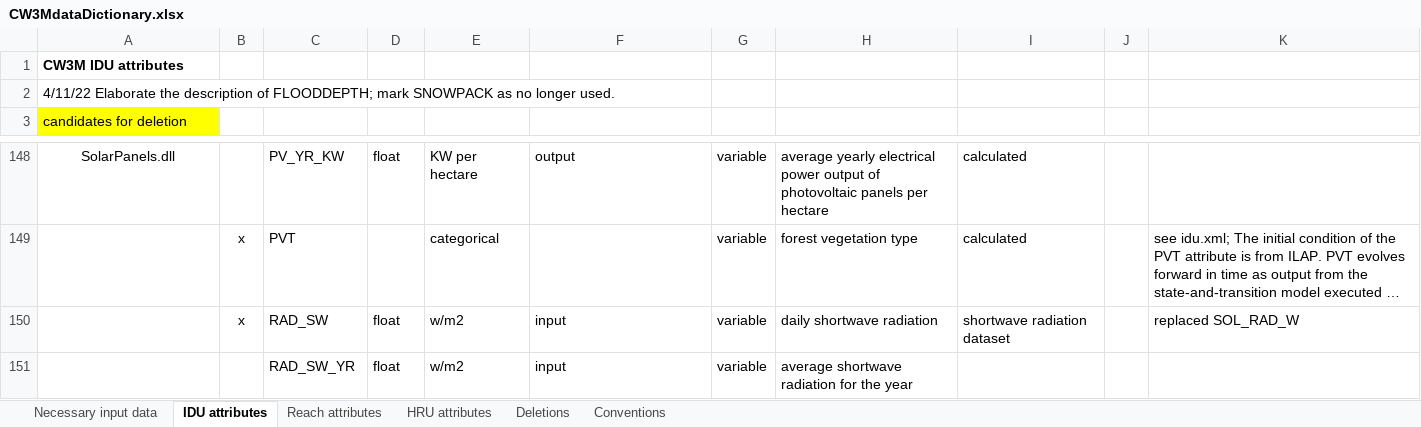
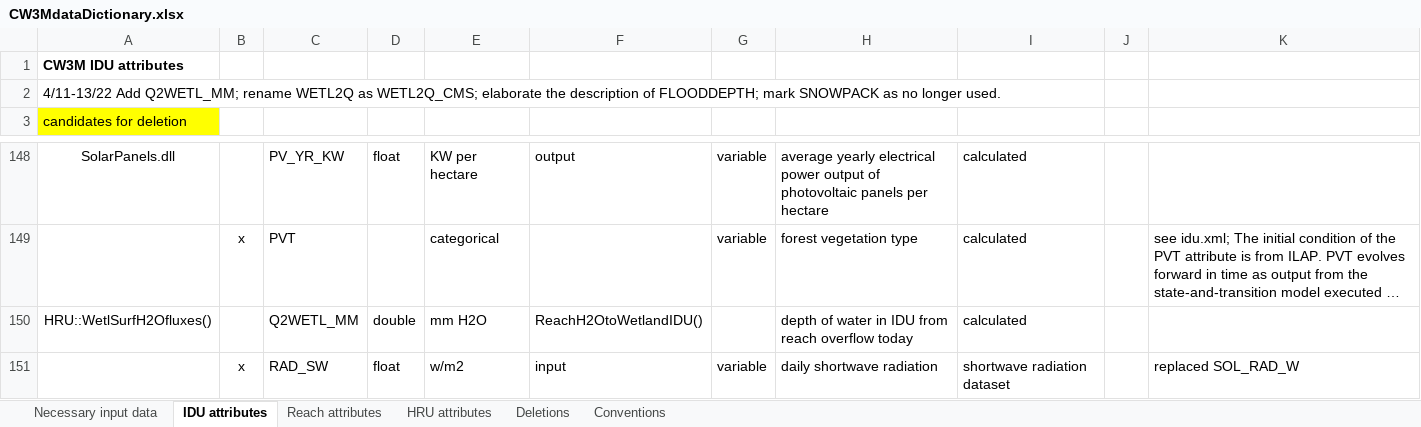
Before and after one commit to DavidConklin1947/CW3M, an Excel workbook: DataCW3M/CW3MdigitalHandbook/CW3MdataDictionary.xlsx, sheet IDU attributes, drawn as a sheet; only a part is shown, gaps mark what is left out; the shorter side is filled out with more unchanged rows; long unchanged cells end in …; values as stored, in another font and other column widths than the file's, no borders; the diff names each change by its address in the sheet, - before the commit and + after, or states it on an @@ line.

Commit message:
Log entry for versions 777-779. Adopt the convention that WETNESS includes floodwater during a daily timestep from the time HBVdailyProcess() calculates WETNESS until ApplyQ2WETL() is called. At the end of the timestep, WETNESS is limited to not more than WETL_CAP, and the excess is in FLOODDEPTH. APs.cpp - In APs::RunPrescribedLULCs(), implement the new convention for WETNESS and FLOODDEPTH. CW3MdataDictionary.xlsx - Add IDU attribute Q2WETL_MM, elaborate the description of FLOODDEPTH, and mark SNOWPACK as no longer used. Rename ReachQ2WETL as ReachQ2WETL_CMS. IDU_McKenzie.dbf - Add Q2WETL_MM, and rename WETL2Q as WETL2Q_CMS. APs.cpp - Rename WETL2Q to WETL2Q_CMS. Flow.cpp, .h - Rename WETL2Q to WETL2Q_CMS. Make use of the attribute getter and setter methods in MapLayer. In FlowModel::InitRun(), use SetAttZero() to zero out Q2WETL_MM and WETL2Q_CMS. In FlowModel::Run() ReachH2OtoWetlandIDU(), and FixHRUwaterBalance(), implement the new convention for WETNESS and FLOODDEPTH. In ApplyQ2WETL(), use SetAttZero() on Q2WETL_MM. In ReachH2OtoWetlandIDU(), calculate and store Q2WETL_MM. Overhaul WetlSurfH2Ofluxes(). HBV.cpp - Rename WETL2Q to WETL2Q_CMS. Maplayer.h - Add Q2WETL_MM and rename WETL2Q to WETL2Q_CMS.

```diff
--- a/DataCW3M/CW3MdigitalHandbook/CW3MdataDictionary.xlsx (sheet IDU attributes)
+++ b/DataCW3M/CW3MdigitalHandbook/CW3MdataDictionary.xlsx (sheet IDU attributes)
-A2: 4/11/22 Elaborate the description…
+A2: 4/11-13/22 Add Q2WETL_MM; rename WETL2Q as WETL2Q_CMS; elaborate the description…
+row 150: HRU::WetlSurfH2Ofluxes() |  | Q2WETL_MM | double | mm H2O | ReachH2OtoWetlandIDU() |  | depth of water in IDU from reach overflow today | calculated
```
Also changed, not shown: sheet Reach attributes, 6 other files.
